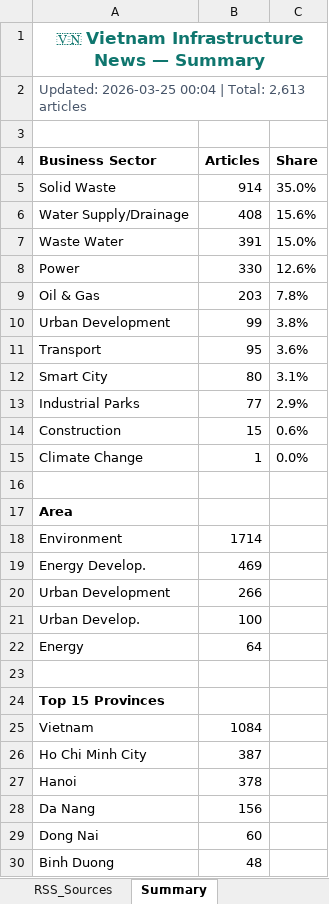
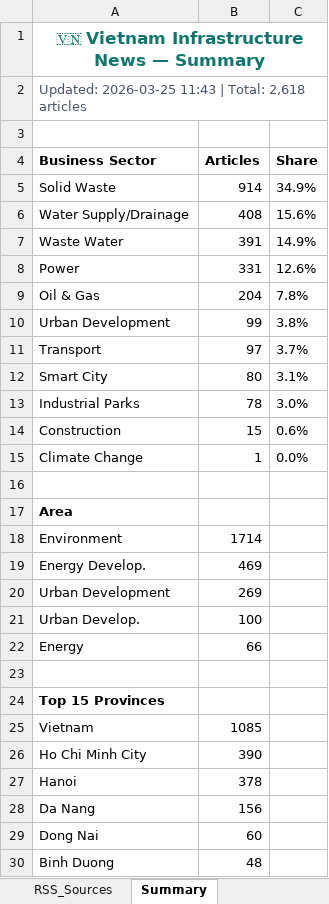
Before and after one commit to hms4792/vietnam-infra-news, an Excel workbook: data/database/Vietnam_Infra_News_Database_Final.xlsx, sheet Summary, drawn as a sheet; only a part is shown; values as stored, in another font and other column widths than the file's, no borders; the diff names each change by its address in the sheet, - before the commit and + after, or states it on an @@ line.

```diff
--- a/data/database/Vietnam_Infra_News_Database_Final.xlsx (sheet Summary)
+++ b/data/database/Vietnam_Infra_News_Database_Final.xlsx (sheet Summary)
-A2 (Business Sector): Updated: 2026-03-25 00:04 | Total: 2,613 articles
+A2 (Business Sector): Updated: 2026-03-25 11:43 | Total: 2,618 articles
-C5 (Share): 35.0%
+C5 (Share): 34.9%
-C7 (Share): 15.0%
+C7 (Share): 14.9%
-B8 (Articles): 330
+B8 (Articles): 331
-B9 (Articles): 203
+B9 (Articles): 204
-B11 (Articles): 95
+B11 (Articles): 97
-C11 (Share): 3.6%
+C11 (Share): 3.7%
-B13 (Articles): 77
+B13 (Articles): 78
-C13 (Share): 2.9%
+C13 (Share): 3.0%
-B20 (Articles): 266
+B20 (Articles): 269
-B22 (Articles): 64
+B22 (Articles): 66
-B25 (Articles): 1084
+B25 (Articles): 1085
-B26 (Articles): 387
+B26 (Articles): 390
```
Also changed, not shown: sheet News Database, sheet Source, sheet RSS_Sources, sheet Collection_Log, 1 other file.
